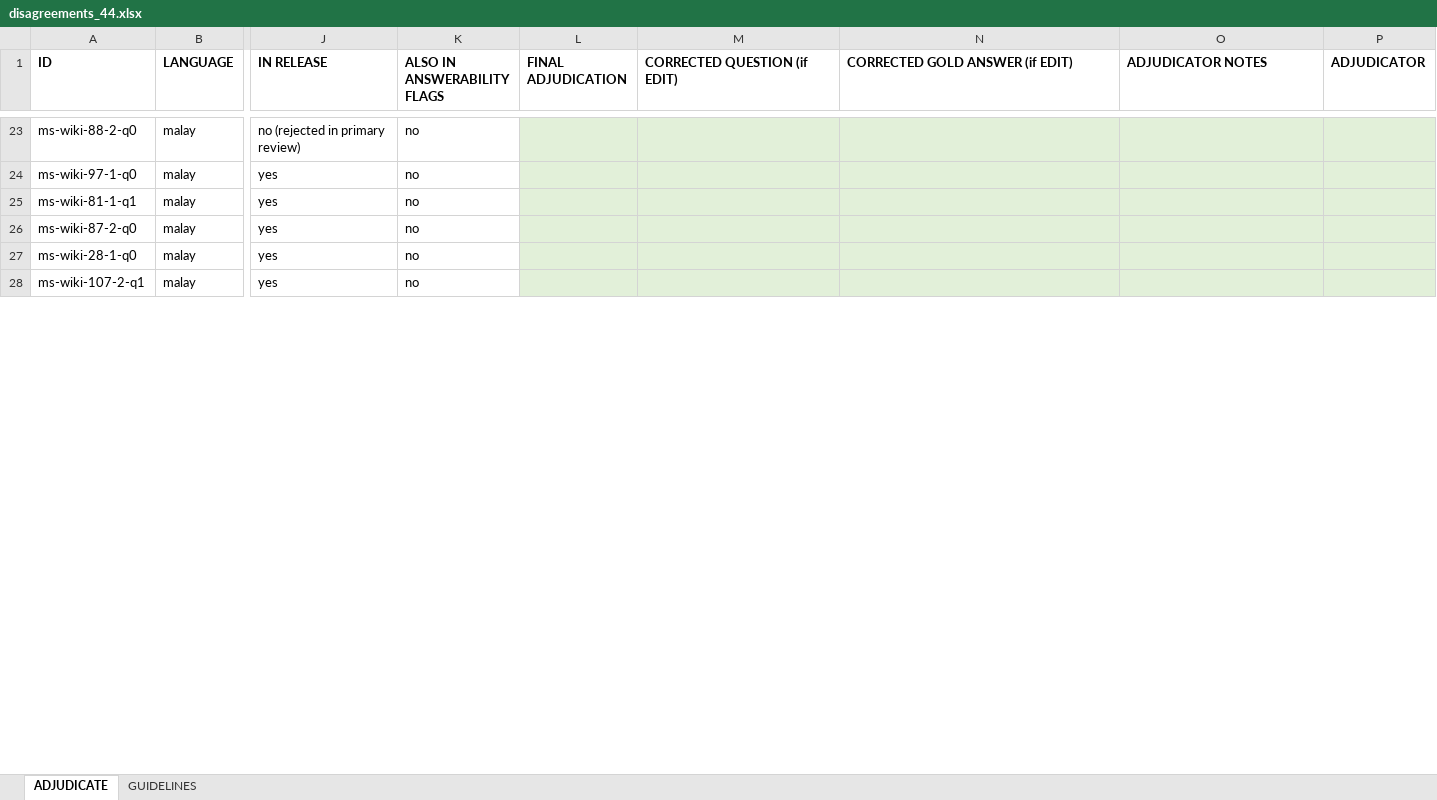
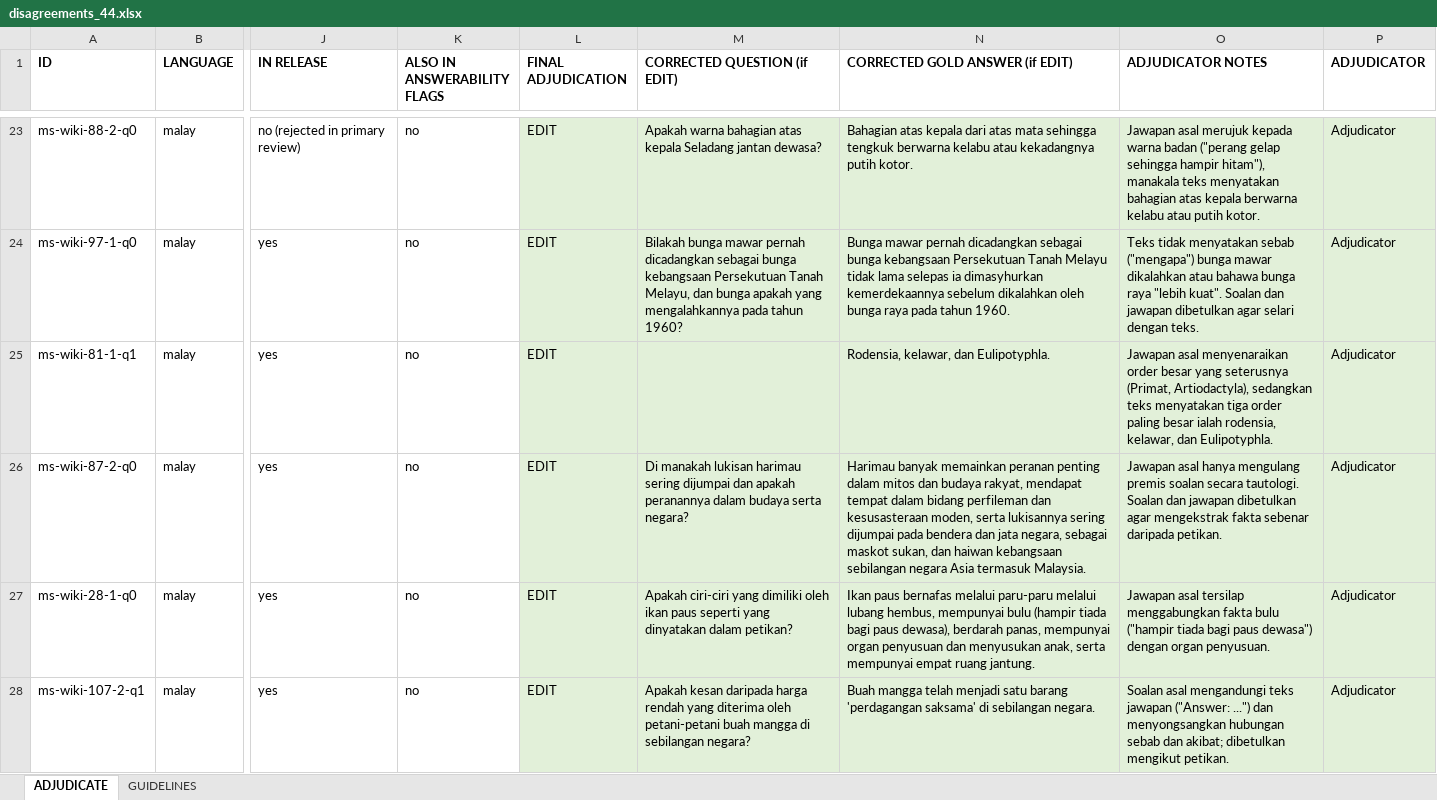
Before and after one commit to Akramtaha98/AM-RAGBench-benchmark, an Excel workbook: results/human_eval/disagreements_44.xlsx, sheet ADJUDICATE, drawn as a sheet; only a part is shown, gaps mark what is left out; values as stored, in another font and other column widths than the file's, no borders; the diff covers the shown part only; the diff names each change by its address in the sheet, - before the commit and + after, or states it on an @@ line.

Commit message:
Update adjudication sheet (AI-assisted, unverified)

```diff
--- a/results/human_eval/disagreements_44.xlsx (sheet ADJUDICATE)
+++ b/results/human_eval/disagreements_44.xlsx (sheet ADJUDICATE)
-L23:L28 (FINAL ADJUDICATION): (empty)
+L23:L28 (FINAL ADJUDICATION): EDIT
-M23 (CORRECTED QUESTION (if EDIT)): (empty)
+M23 (CORRECTED QUESTION (if EDIT)): Apakah warna bahagian atas kepala Seladang jantan dewasa?
-N23 (CORRECTED GOLD ANSWER (if EDIT)): (empty)
+N23 (CORRECTED GOLD ANSWER (if EDIT)): Bahagian atas kepala dari atas mata sehingga tengkuk berwarna kelabu atau kekadangnya putih kotor.
-O23 (ADJUDICATOR NOTES): (empty)
+O23 (ADJUDICATOR NOTES): Jawapan asal merujuk kepada warna badan ("perang gelap sehingga hampir hitam"), manakala teks menyatakan bahagian atas kepala berwarna kelabu atau putih kotor.
-P23:P28 (ADJUDICATOR): (empty)
+P23:P28 (ADJUDICATOR): Adjudicator
-M24 (CORRECTED QUESTION (if EDIT)): (empty)
+M24 (CORRECTED QUESTION (if EDIT)): Bilakah bunga mawar pernah dicadangkan sebagai bunga kebangsaan Persekutuan Tanah Melayu, dan bunga apakah yang mengalahkannya pada tahun 1960?
-N24 (CORRECTED GOLD ANSWER (if EDIT)): (empty)
+N24 (CORRECTED GOLD ANSWER (if EDIT)): Bunga mawar pernah dicadangkan sebagai bunga kebangsaan Persekutuan Tanah Melayu tidak lama selepas ia dimasyhurkan kemerdekaannya sebelum dikalahkan oleh bunga raya pada tahun 1960.
-O24 (ADJUDICATOR NOTES): (empty)
+O24 (ADJUDICATOR NOTES): Teks tidak menyatakan sebab ("mengapa") bunga mawar dikalahkan atau bahawa bunga raya "lebih kuat". Soalan dan jawapan dibetulkan agar selari dengan teks.
-N25 (CORRECTED GOLD ANSWER (if EDIT)): (empty)
+N25 (CORRECTED GOLD ANSWER (if EDIT)): Rodensia, kelawar, dan Eulipotyphla.
-O25 (ADJUDICATOR NOTES): (empty)
+O25 (ADJUDICATOR NOTES): Jawapan asal menyenaraikan order besar yang seterusnya (Primat, Artiodactyla), sedangkan teks menyatakan tiga order paling besar ialah rodensia, kelawar, dan Eulipotyphla.
-M26 (CORRECTED QUESTION (if EDIT)): (empty)
+M26 (CORRECTED QUESTION (if EDIT)): Di manakah lukisan harimau sering dijumpai dan apakah peranannya dalam budaya serta negara?
-N26 (CORRECTED GOLD ANSWER (if EDIT)): (empty)
+N26 (CORRECTED GOLD ANSWER (if EDIT)): Harimau banyak memainkan peranan penting dalam mitos dan budaya rakyat, mendapat tempat dalam bidang perfileman dan kesusasteraan moden, serta lukisannya sering dijumpai pada bendera dan jata negara, sebagai maskot sukan, dan haiwan kebangsaan sebilangan negara Asia termasuk Malaysia.
-O26 (ADJUDICATOR NOTES): (empty)
+O26 (ADJUDICATOR NOTES): Jawapan asal hanya mengulang premis soalan secara tautologi. Soalan dan jawapan dibetulkan agar mengekstrak fakta sebenar daripada petikan.
-M27 (CORRECTED QUESTION (if EDIT)): (empty)
+M27 (CORRECTED QUESTION (if EDIT)): Apakah ciri-ciri yang dimiliki oleh ikan paus seperti yang dinyatakan dalam petikan?
-N27 (CORRECTED GOLD ANSWER (if EDIT)): (empty)
+N27 (CORRECTED GOLD ANSWER (if EDIT)): Ikan paus bernafas melalui paru-paru melalui lubang hembus, mempunyai bulu (hampir tiada bagi paus dewasa), berdarah panas, mempunyai organ penyusuan dan menyusukan anak, serta mempunyai empat ruang jantung.
-O27 (ADJUDICATOR NOTES): (empty)
+O27 (ADJUDICATOR NOTES): Jawapan asal tersilap menggabungkan fakta bulu ("hampir tiada bagi paus dewasa") dengan organ penyusuan.
-M28 (CORRECTED QUESTION (if EDIT)): (empty)
+M28 (CORRECTED QUESTION (if EDIT)): Apakah kesan daripada harga rendah yang diterima oleh petani-petani buah mangga di sebilangan negara?
-N28 (CORRECTED GOLD ANSWER (if EDIT)): (empty)
+N28 (CORRECTED GOLD ANSWER (if EDIT)): Buah mangga telah menjadi satu barang 'perdagangan saksama' di sebilangan negara.
-O28 (ADJUDICATOR NOTES): (empty)
+O28 (ADJUDICATOR NOTES): Soalan asal mengandungi teks jawapan ("Answer: ...") dan menyongsangkan hubungan sebab dan akibat; dibetulkan mengikut petikan.
```
Also changed, not shown: 180 edited cells elsewhere in this sheet.
